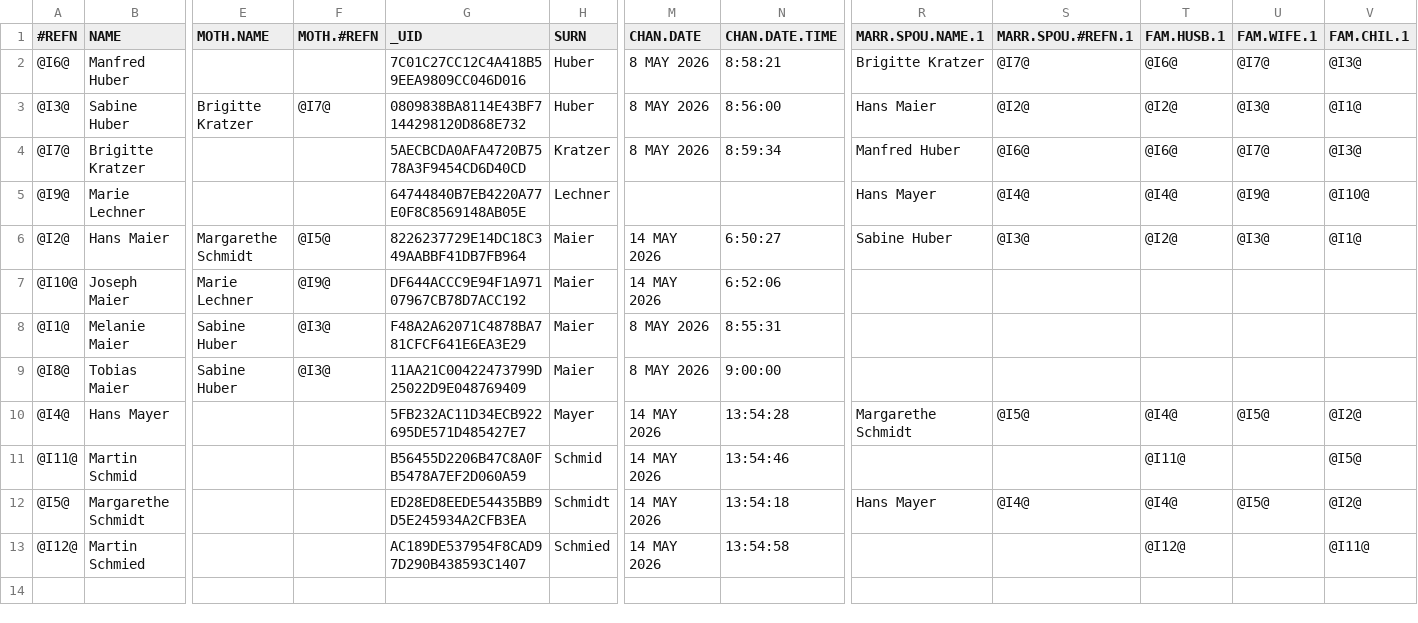
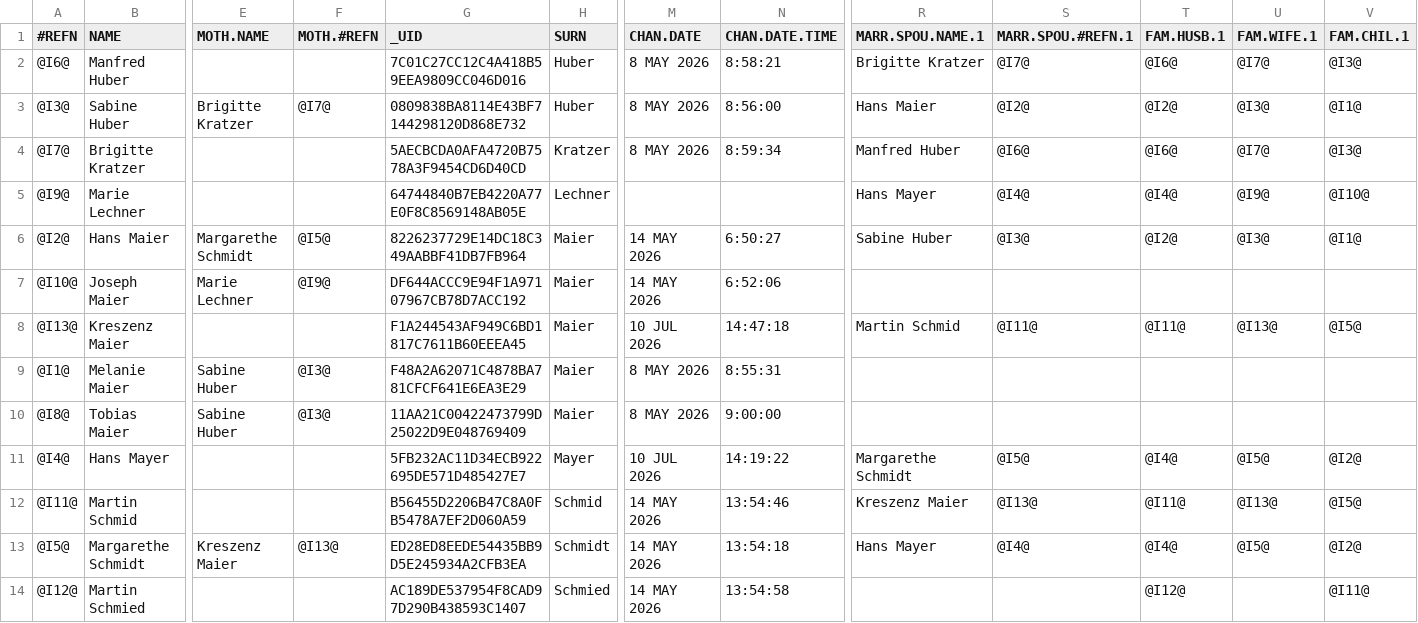
Before and after one commit to LisaMieth/ancestry-data-backend, a CSV file: sample_data/SampleData.csv, drawn as a sheet; only a part is shown, gaps mark what is left out; addresses are those after the commit; rows hold the shown columns only; the diff names each change by its address in the sheet, - before the commit and + after, or states it on an @@ line.

Commit message:
feat: last name dimension in prep for ancestry queries
add query to generate in_lineage flag & last name FK
add query to generate last name dimension table
enable build of sample.db
enable query processing from .sql files

```diff
--- a/sample_data/SampleData.csv
+++ b/sample_data/SampleData.csv
+row 8: @I13@ | Kreszenz Maier |  |  | F1A244543AF949C6BD1817C7611B60EEEA45 | Maier | 10 JUL 2026 | 14:47:18 | Martin Schmid | @I11@ | @I11@ | @I13@ | @I5@
-M11 (CHAN.DATE): 14 MAY 2026
+M11 (CHAN.DATE): 10 JUL 2026
-N11 (CHAN.DATE.TIME): 13:54:28
+N11 (CHAN.DATE.TIME): 14:19:22
-R12 (MARR.SPOU.NAME.1): (empty)
+R12 (MARR.SPOU.NAME.1): Kreszenz Maier
-S12 (MARR.SPOU.#REFN.1): (empty)
+S12 (MARR.SPOU.#REFN.1): @I13@
-U12 (FAM.WIFE.1): (empty)
+U12 (FAM.WIFE.1): @I13@
-E13 (MOTH.NAME): (empty)
+E13 (MOTH.NAME): Kreszenz Maier
-F13 (MOTH.#REFN): (empty)
+F13 (MOTH.#REFN): @I13@
```
Also changed, not shown: 9 other files.
